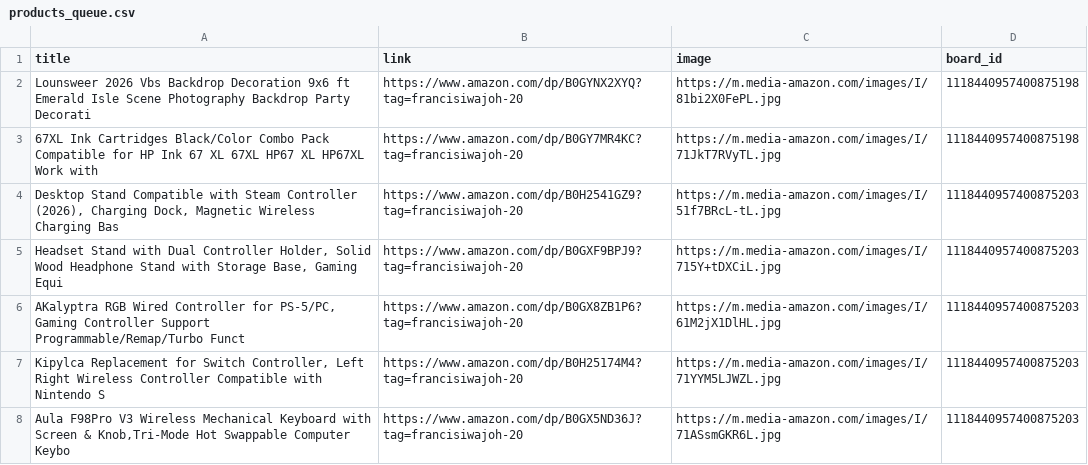
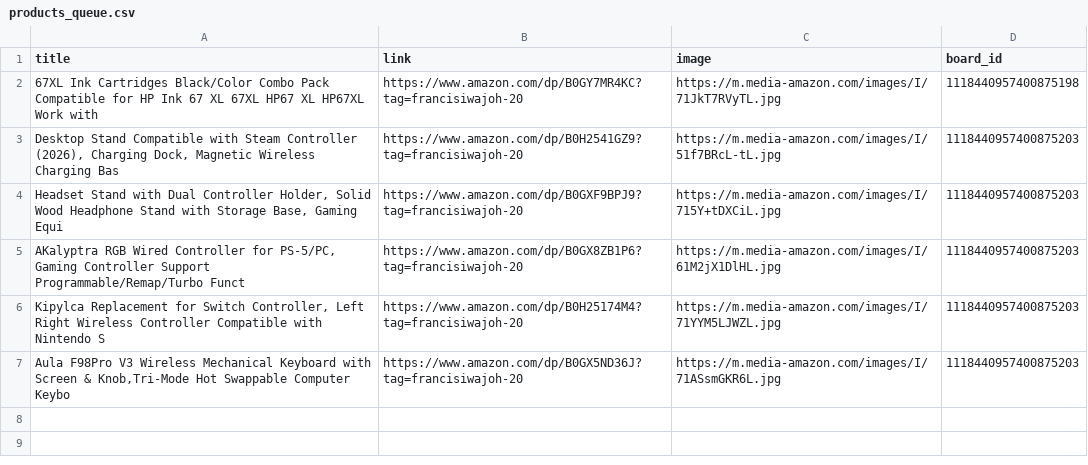
Before and after one commit to Mrconection/Conny-Trading, a CSV file: products_queue.csv, drawn as a sheet.

```diff
--- a/products_queue.csv
+++ b/products_queue.csv
@@ -1,3 +1,2 @@
 title,link,image,board_id
-Lounsweer 2026 Vbs Backdrop Decoration 9x6 ft Emerald Isle Scene Photography Backdrop Party Decorati,https://www.amazon.com/dp/B0GYNX2XYQ?tag=francisiwajoh-20,https://m.media-amazon.com/images/I/81bi2X0FePL.jpg,1118440957400875198
 67XL Ink Cartridges Black/Color Combo Pack Compatible for HP Ink 67 XL 67XL HP67 XL HP67XL Work with,https://www.amazon.com/dp/B0GY7MR4KC?tag=francisiwajoh-20,https://m.media-amazon.com/images/I/71JkT7RVyTL.jpg,1118440957400875198
```
Also changed, not shown: 2 other files.
